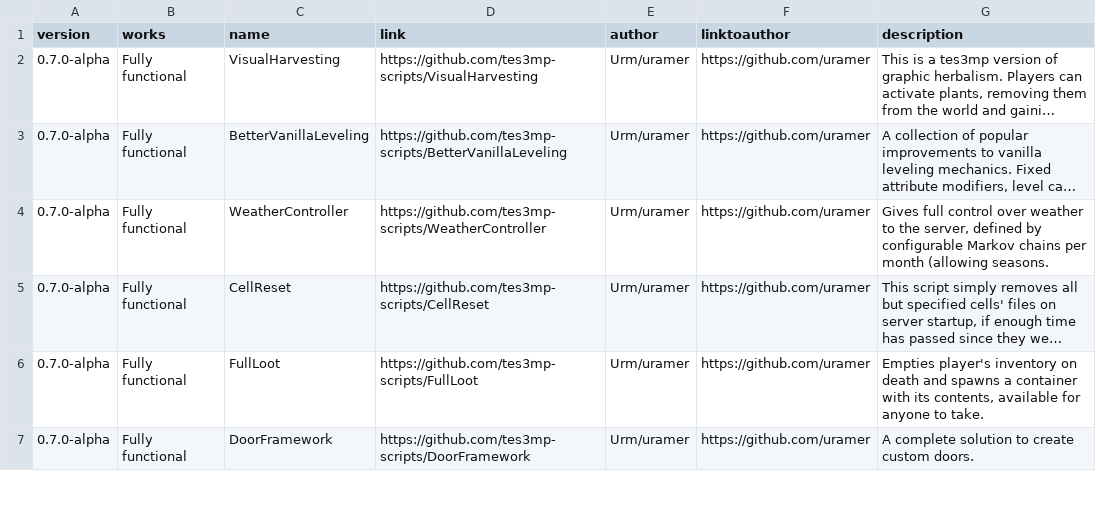
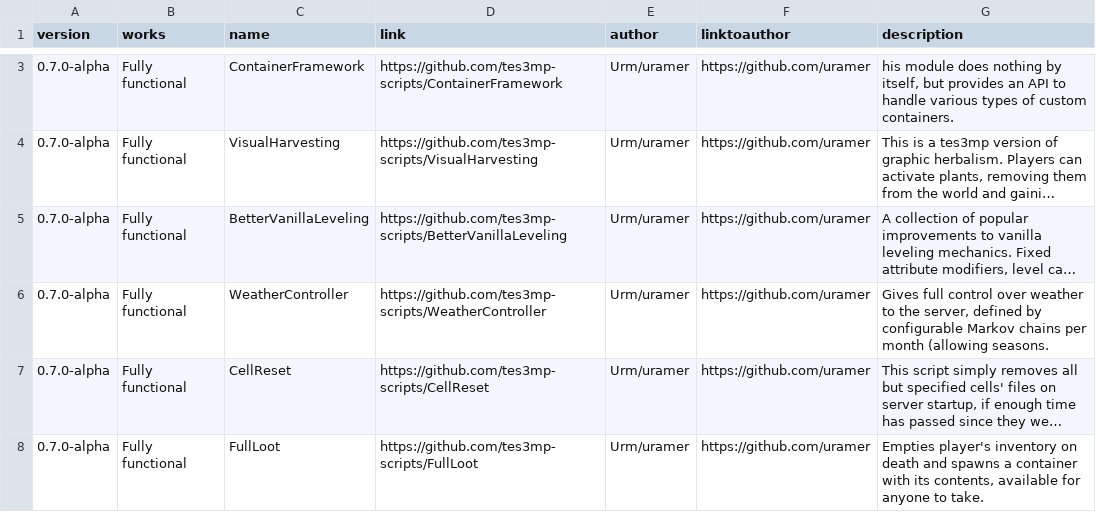
Before and after one commit to Nkfree/Ragefire-Tes3mp, a CSV file: old archive/list.csv, drawn as a sheet; only a part is shown, gaps mark what is left out; the shorter side is filled out with more unchanged rows; long unchanged cells end in …; the diff covers the shown part only; the diff names each change by its address in the sheet, - before the commit and + after, or states it on an @@ line.

```diff
--- a/old archive/list.csv
+++ b/old archive/list.csv
+row 3: 0.7.0-alpha | Fully functional | ContainerFramework | https://github.com/tes3mp-scripts/ContainerFramework | Urm/uramer | https://github.com/uramer | his module does nothing by itself, but provides an API to handle various types of custom containers.
```
Also changed, not shown: 6 added rows and 1 removed row elsewhere in this file, 2 other files.
